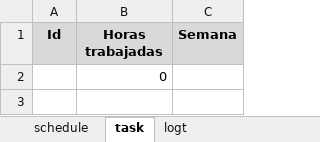
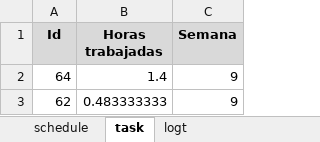
Before and after one commit to jw92/PPR, an Excel workbook: tspi/ciclo-4/plan4-20106065.xlsx, sheet task, drawn as a sheet; values as stored, in another font and other column widths than the file's, no borders; removed rows and columns are numbered as before the commit, all else as after; the diff names each change by its address in the sheet, - before the commit and + after, or states it on an @@ line.

```diff
--- a/tspi/ciclo-4/plan4-20106065.xlsx (sheet task)
+++ b/tspi/ciclo-4/plan4-20106065.xlsx (sheet task)
-row 2:  | 0
+row 2: 64 | 1.4 | 9
+row 3: 62 | 0.483333333 | 9
```
Also changed, not shown: sheet logt.
